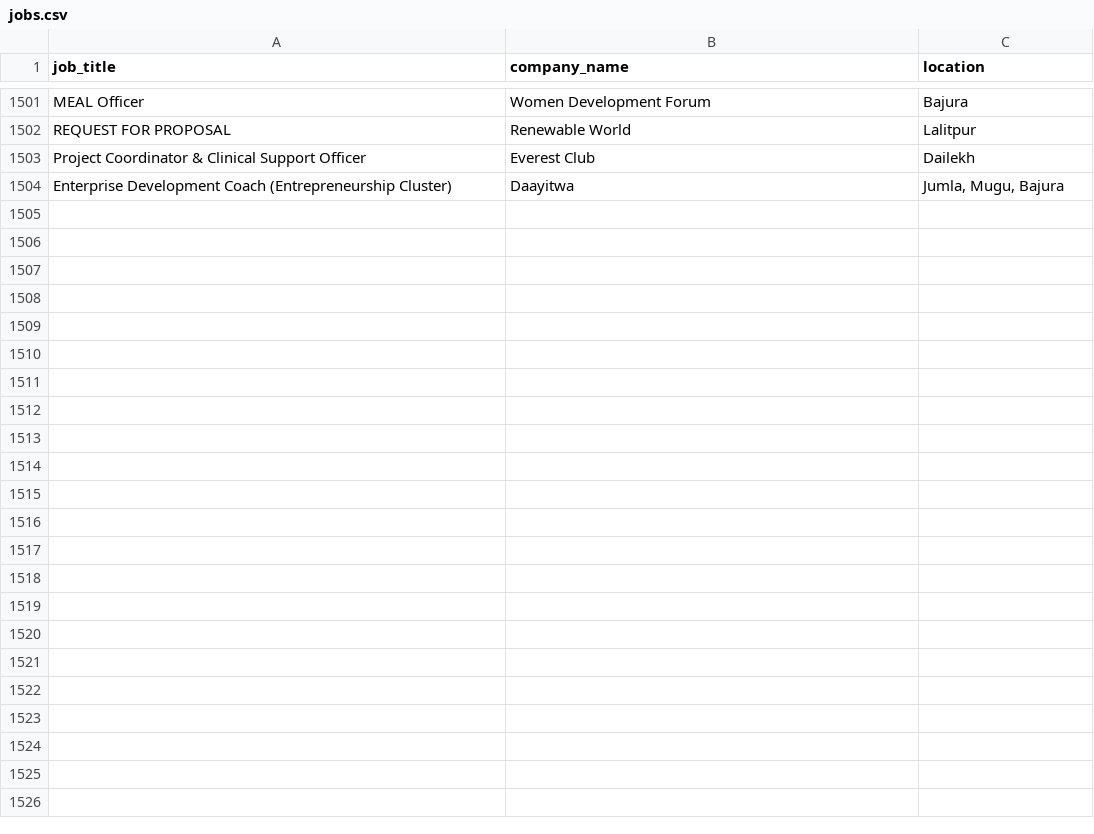
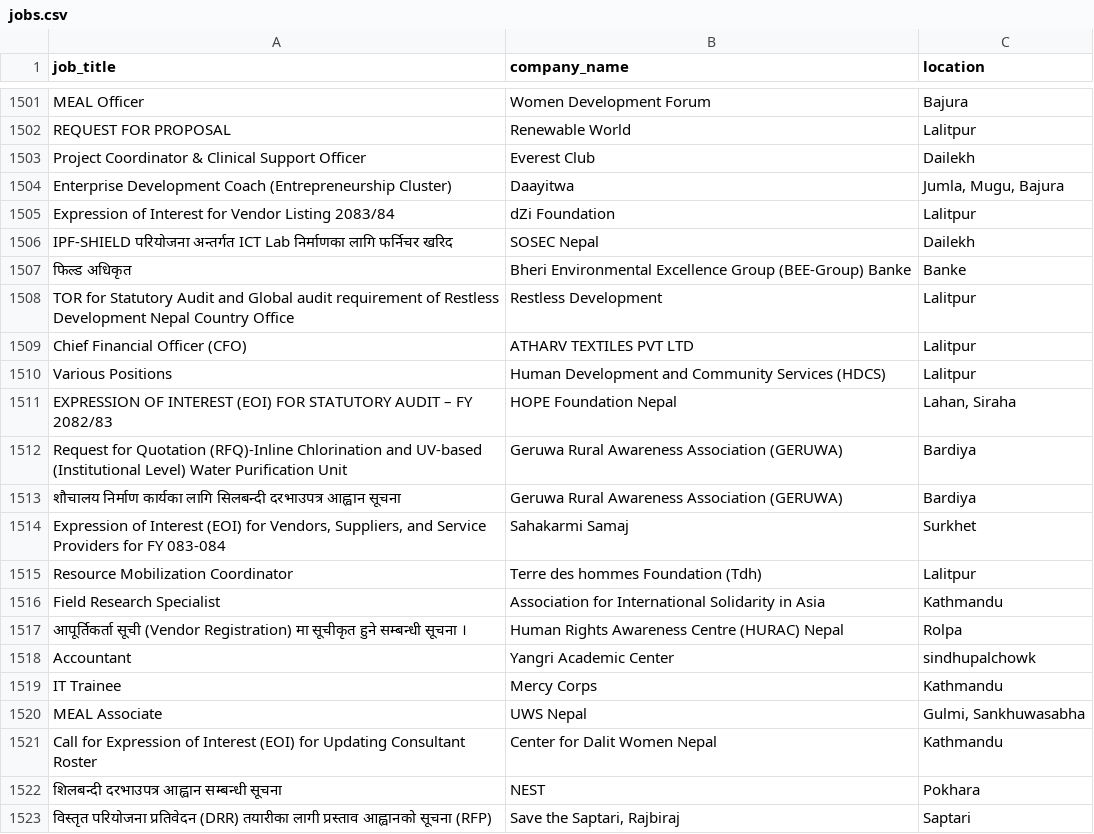
Before and after one commit to Hemkant04/job-scraper, a CSV file: data/jobs.csv, drawn as a sheet; only a part is shown, gaps mark what is left out; the diff names each change by its address in the sheet, - before the commit and + after, or states it on an @@ line.

```diff
--- a/data/jobs.csv
+++ b/data/jobs.csv
+row 1505: Expression of Interest for Vendor Listing 2083/84 | dZi Foundation | Lalitpur
+row 1506: IPF-SHIELD परियोजना अन्तर्गत ICT Lab निर्माणका लागि फर्निचर खरिद | SOSEC Nepal | Dailekh
+row 1507: फिल्ड अधिकृत | Bheri Environmental Excellence Group (BEE-Group) Banke | Banke
+row 1508: TOR for Statutory Audit and Global audit requirement of Restless Development Nepal Country Office | Restless Development | Lalitpur
+row 1509: Chief Financial Officer (CFO) | ATHARV TEXTILES PVT LTD | Lalitpur
+row 1510: Various Positions | Human Development and Community Services (HDCS) | Lalitpur
+row 1511: EXPRESSION OF INTEREST (EOI) FOR STATUTORY AUDIT – FY 2082/83 | HOPE Foundation Nepal | Lahan, Siraha
+row 1512: Request for Quotation (RFQ)-Inline Chlorination and UV-based (Institutional Level) Water Purification Unit | Geruwa Rural Awareness Association (GERUWA) | Bardiya
+row 1513: शौचालय निर्माण कार्यका लागि सिलबन्दी दरभाउपत्र आह्वान सूचना | Geruwa Rural Awareness Association (GERUWA) | Bardiya
+row 1514: Expression of Interest (EOI) for Vendors, Suppliers, and Service Providers for FY 083-084 | Sahakarmi Samaj | Surkhet
+row 1515: Resource Mobilization Coordinator | Terre des hommes Foundation (Tdh) | Lalitpur
+row 1516: Field Research Specialist | Association for International Solidarity in Asia | Kathmandu
+row 1517: आपूर्तिकर्ता सूची (Vendor Registration) मा सूचीकृत हुने सम्बन्धी सूचना । | Human Rights Awareness Centre (HURAC) Nepal | Rolpa
+row 1518: Accountant | Yangri Academic Center | sindhupalchowk
+row 1519: IT Trainee | Mercy Corps | Kathmandu
+row 1520: MEAL Associate | UWS Nepal | Gulmi, Sankhuwasabha
+row 1521: Call for Expression of Interest (EOI) for Updating Consultant Roster | Center for Dalit Women Nepal | Kathmandu
+row 1522: शिलबन्दी दरभाउपत्र आह्वान सम्बन्धी सूचना | NEST | Pokhara
+row 1523: विस्तृत परियोजना प्रतिवेदन (DRR) तयारीका लागी प्रस्ताव आह्वानको सूचना (RFP) | Save the Saptari, Rajbiraj | Saptari
```
Also changed, not shown: 1 other file.
